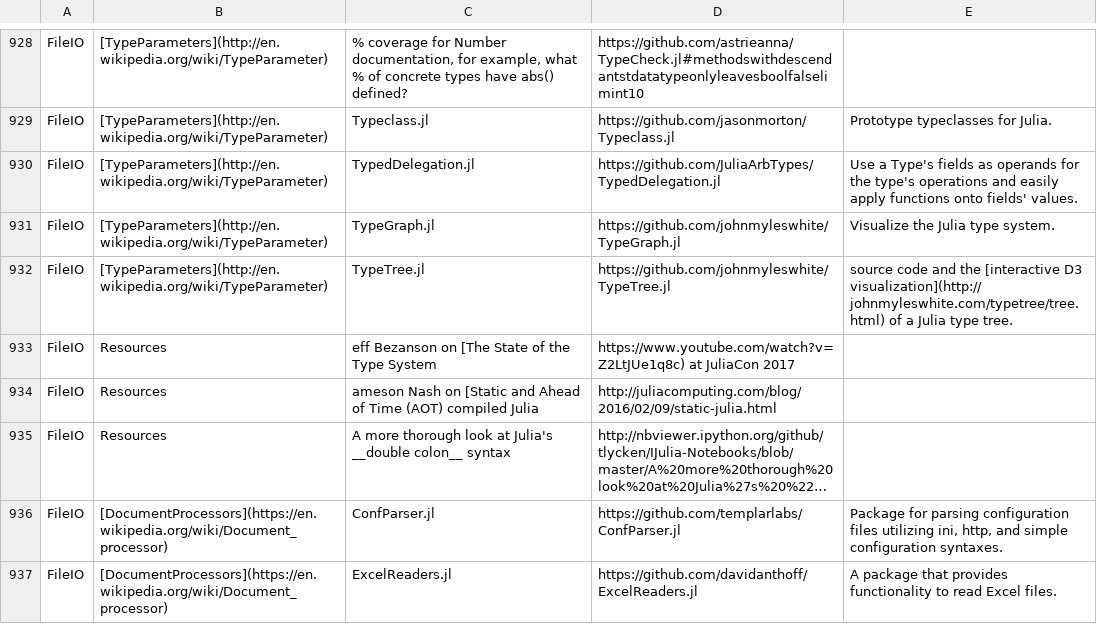
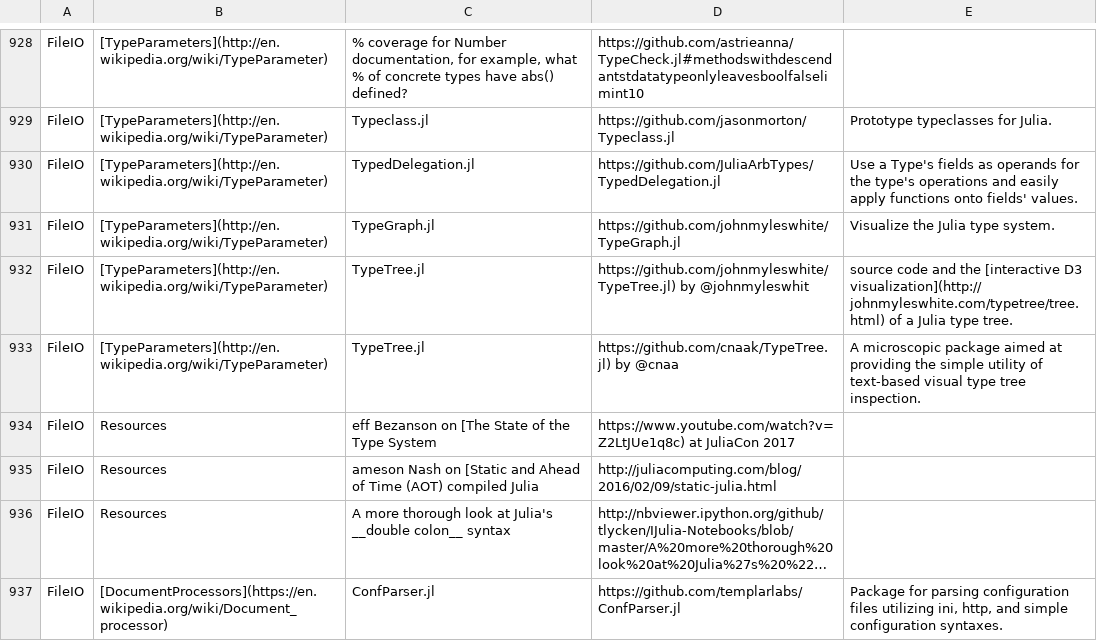
Before and after one commit to svaksha/Julia.jl, a CSV file: db.csv, drawn as a sheet; only a part is shown, gaps mark what is left out; the shorter side is filled out with more unchanged rows; long unchanged cells end in ….

Commit message:
cnaak/TypeTree.jl

```diff
--- a/db.csv
+++ b/db.csv
@@ -931,3 +931,4 @@ FileIO,[TypeParameters](http://en.wikipedia.org/wiki/TypeParameter),TypedDelegat
 FileIO,[TypeParameters](http://en.wikipedia.org/wiki/TypeParameter),TypeGraph.jl,https://github.com/johnmyleswhite/TypeGraph.jl,Visualize the Julia type system.
-FileIO,[TypeParameters](http://en.wikipedia.org/wiki/TypeParameter),TypeTree.jl,https://github.com/johnmyleswhite/TypeTree.jl,source code and the [interactive D3 visualization](http://johnmyleswhite.com/typetree/tree.html) of a Julia type tree.
+FileIO,[TypeParameters](http://en.wikipedia.org/wiki/TypeParameter),TypeTree.jl,https://github.com/johnmyleswhite/TypeTree.jl) by @johnmyleswhit,source code and the [interactive D3 visualization](http://johnmyleswhite.com/typetree/tree.html) of a Julia type tree.
+FileIO,[TypeParameters](http://en.wikipedia.org/wiki/TypeParameter),TypeTree.jl,https://github.com/cnaak/TypeTree.jl) by @cnaa,A microscopic package aimed at providing the simple utility of text-based visual type tree inspection.
 FileIO,Resources,eff Bezanson on [The State of the Type System,https://www.youtube.com/watch?v=Z2LtJUe1q8c) at JuliaCon 2017,
```
Also changed, not shown: 1 other file.
